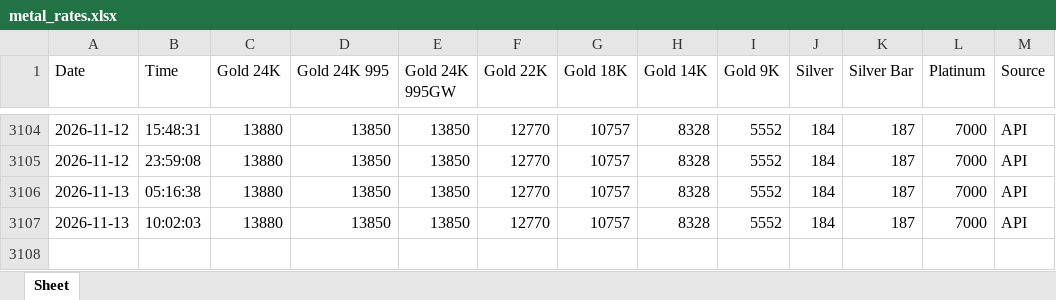
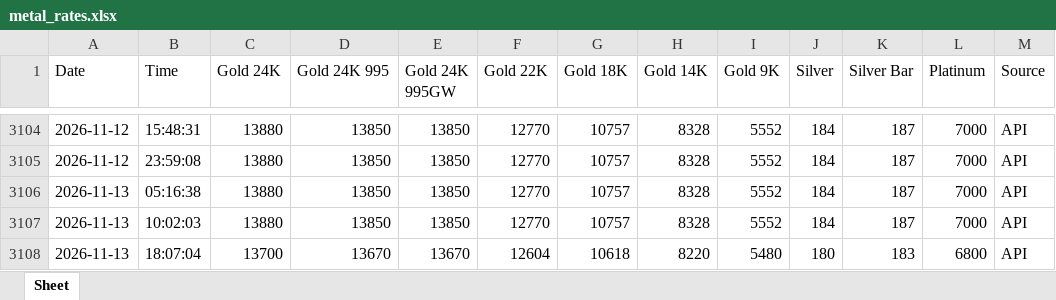
Before and after one commit to Suhaani12/Metal-Rate-Tracker, an Excel workbook: metal_rates.xlsx, sheet Sheet, drawn as a sheet; only a part is shown, gaps mark what is left out; values as stored, in another font and other column widths than the file's, no borders; the diff names each change by its address in the sheet, - before the commit and + after, or states it on an @@ line.

```diff
--- a/metal_rates.xlsx (sheet Sheet)
+++ b/metal_rates.xlsx (sheet Sheet)
+row 3108: 2026-11-13 | 18:07:04 | 13700 | 13670 | 13670 | 12604 | 10618 | 8220 | 5480 | 180 | 183 | 6800 | API
```
Also changed, not shown: 1 other file.
